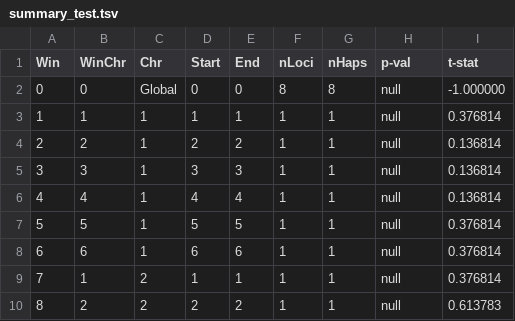
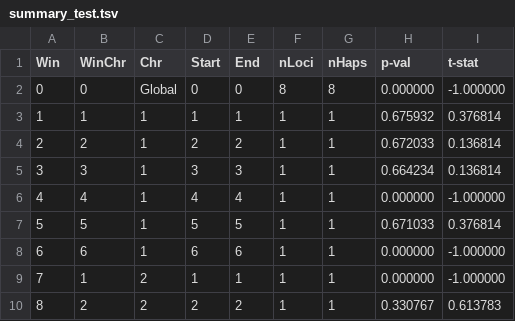
Before and after one commit to TQ-Smith/LODESTAR, a TSV file: summary_test.tsv, drawn as a sheet.

```diff
--- a/summary_test.tsv
+++ b/summary_test.tsv
@@ -1,10 +1,10 @@
 Win	WinChr	Chr	Start	End	nLoci	nHaps	p-val	t-stat
-0	0	Global	0	0	8	8	null	-1.000000
-1	1	1	1	1	1	1	null	0.376814
-2	2	1	2	2	1	1	null	0.136814
-3	3	1	3	3	1	1	null	0.136814
-4	4	1	4	4	1	1	null	0.136814
-5	5	1	5	5	1	1	null	0.376814
-6	6	1	6	6	1	1	null	0.376814
-7	1	2	1	1	1	1	null	0.376814
-8	2	2	2	2	1	1	null	0.613783
+0	0	Global	0	0	8	8	0.000000	-1.000000
+1	1	1	1	1	1	1	0.675932	0.376814
+2	2	1	2	2	1	1	0.672033	0.136814
+3	3	1	3	3	1	1	0.664234	0.136814
+4	4	1	4	4	1	1	0.000000	-1.000000
+5	5	1	5	5	1	1	0.671033	0.376814
+6	6	1	6	6	1	1	0.000000	-1.000000
+7	1	2	1	1	1	1	0.000000	-1.000000
+8	2	2	2	2	1	1	0.330767	0.613783
```
Also changed, not shown: 4 other files.
